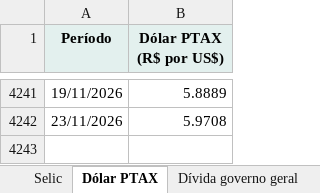
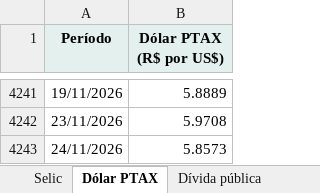
Before and after one commit to FarsulBigData/paineis, an Excel workbook: dados/conjuntura.xlsx, sheet Dólar PTAX, drawn as a sheet; only a part is shown, gaps mark what is left out; values as stored, in another font and other column widths than the file's, no borders; the diff names each change by its address in the sheet, - before the commit and + after, or states it on an @@ line.

Commit message:
Conjuntura Econômica: dados atualizados em 24/11/2026 18:27

```diff
--- a/dados/conjuntura.xlsx (sheet Dólar PTAX)
+++ b/dados/conjuntura.xlsx (sheet Dólar PTAX)
-sheet tab: Dívida governo geral
+sheet tab: Dívida pública
+row 4243: 24/11/2026 | 5.8573
```
Also changed, not shown: sheet Sobre, 2 other files.
